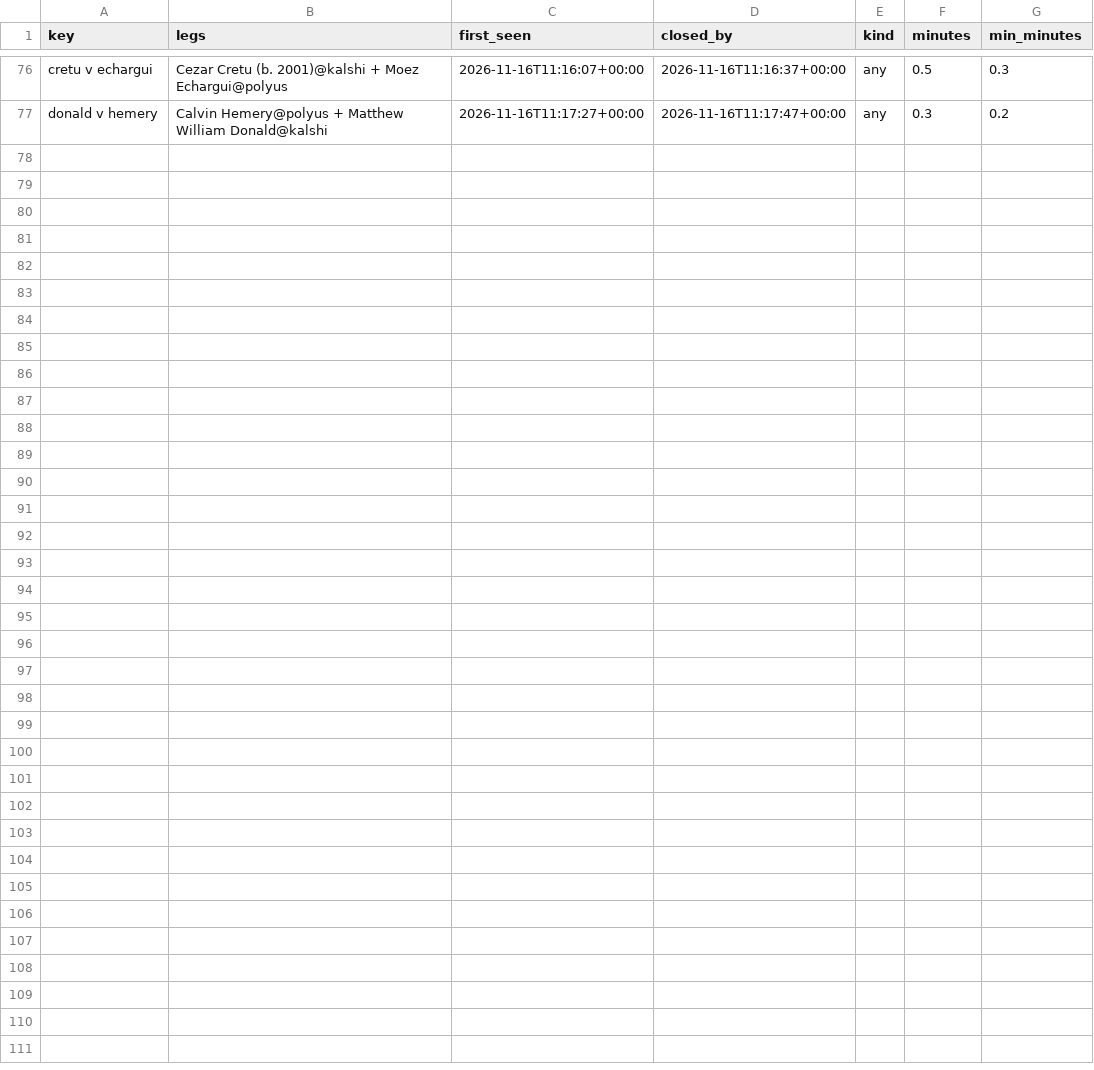
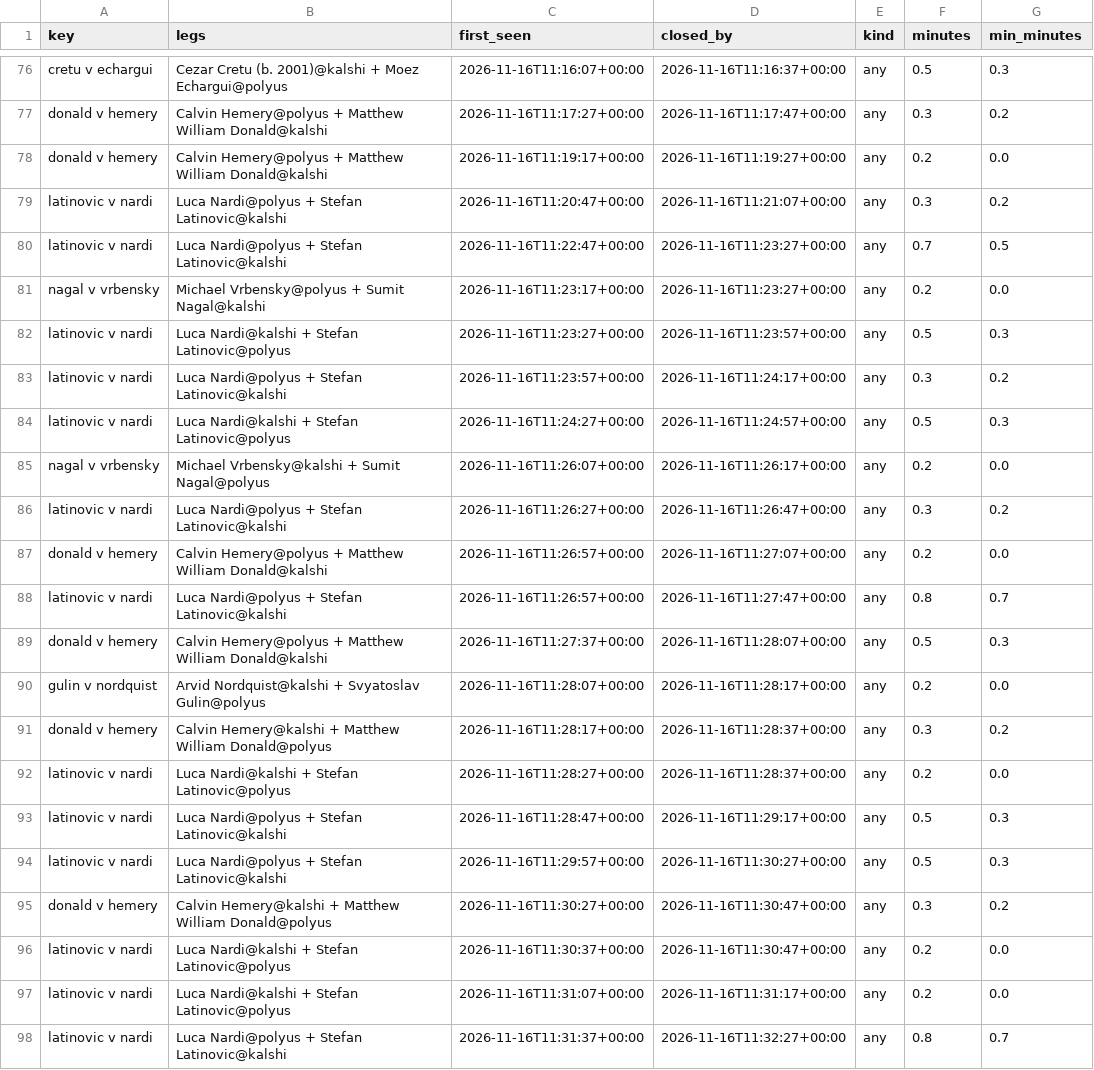
Before and after one commit to remick2/tennis-model, a CSV file: data/arbscan/2026-11-16_43827957293_lifetimes.csv, drawn as a sheet; only a part is shown, gaps mark what is left out; the diff names each change by its address in the sheet, - before the commit and + after, or states it on an @@ line.

```diff
--- a/data/arbscan/2026-11-16_43827957293_lifetimes.csv
+++ b/data/arbscan/2026-11-16_43827957293_lifetimes.csv
+row 78: donald v hemery | Calvin Hemery@polyus + Matthew William Donald@kalshi | 2026-11-16T11:19:17+00:00 | 2026-11-16T11:19:27+00:00 | any | 0.2 | 0.0
+row 79: latinovic v nardi | Luca Nardi@polyus + Stefan Latinovic@kalshi | 2026-11-16T11:20:47+00:00 | 2026-11-16T11:21:07+00:00 | any | 0.3 | 0.2
+row 80: latinovic v nardi | Luca Nardi@polyus + Stefan Latinovic@kalshi | 2026-11-16T11:22:47+00:00 | 2026-11-16T11:23:27+00:00 | any | 0.7 | 0.5
+row 81: nagal v vrbensky | Michael Vrbensky@polyus + Sumit Nagal@kalshi | 2026-11-16T11:23:17+00:00 | 2026-11-16T11:23:27+00:00 | any | 0.2 | 0.0
+row 82: latinovic v nardi | Luca Nardi@kalshi + Stefan Latinovic@polyus | 2026-11-16T11:23:27+00:00 | 2026-11-16T11:23:57+00:00 | any | 0.5 | 0.3
+row 83: latinovic v nardi | Luca Nardi@polyus + Stefan Latinovic@kalshi | 2026-11-16T11:23:57+00:00 | 2026-11-16T11:24:17+00:00 | any | 0.3 | 0.2
+row 84: latinovic v nardi | Luca Nardi@kalshi + Stefan Latinovic@polyus | 2026-11-16T11:24:27+00:00 | 2026-11-16T11:24:57+00:00 | any | 0.5 | 0.3
+row 85: nagal v vrbensky | Michael Vrbensky@kalshi + Sumit Nagal@polyus | 2026-11-16T11:26:07+00:00 | 2026-11-16T11:26:17+00:00 | any | 0.2 | 0.0
+row 86: latinovic v nardi | Luca Nardi@polyus + Stefan Latinovic@kalshi | 2026-11-16T11:26:27+00:00 | 2026-11-16T11:26:47+00:00 | any | 0.3 | 0.2
+row 87: donald v hemery | Calvin Hemery@polyus + Matthew William Donald@kalshi | 2026-11-16T11:26:57+00:00 | 2026-11-16T11:27:07+00:00 | any | 0.2 | 0.0
+row 88: latinovic v nardi | Luca Nardi@polyus + Stefan Latinovic@kalshi | 2026-11-16T11:26:57+00:00 | 2026-11-16T11:27:47+00:00 | any | 0.8 | 0.7
+row 89: donald v hemery | Calvin Hemery@polyus + Matthew William Donald@kalshi | 2026-11-16T11:27:37+00:00 | 2026-11-16T11:28:07+00:00 | any | 0.5 | 0.3
+row 90: gulin v nordquist | Arvid Nordquist@kalshi + Svyatoslav Gulin@polyus | 2026-11-16T11:28:07+00:00 | 2026-11-16T11:28:17+00:00 | any | 0.2 | 0.0
+row 91: donald v hemery | Calvin Hemery@kalshi + Matthew William Donald@polyus | 2026-11-16T11:28:17+00:00 | 2026-11-16T11:28:37+00:00 | any | 0.3 | 0.2
+row 92: latinovic v nardi | Luca Nardi@kalshi + Stefan Latinovic@polyus | 2026-11-16T11:28:27+00:00 | 2026-11-16T11:28:37+00:00 | any | 0.2 | 0.0
+row 93: latinovic v nardi | Luca Nardi@polyus + Stefan Latinovic@kalshi | 2026-11-16T11:28:47+00:00 | 2026-11-16T11:29:17+00:00 | any | 0.5 | 0.3
+row 94: latinovic v nardi | Luca Nardi@polyus + Stefan Latinovic@kalshi | 2026-11-16T11:29:57+00:00 | 2026-11-16T11:30:27+00:00 | any | 0.5 | 0.3
+row 95: donald v hemery | Calvin Hemery@kalshi + Matthew William Donald@polyus | 2026-11-16T11:30:27+00:00 | 2026-11-16T11:30:47+00:00 | any | 0.3 | 0.2
+row 96: latinovic v nardi | Luca Nardi@kalshi + Stefan Latinovic@polyus | 2026-11-16T11:30:37+00:00 | 2026-11-16T11:30:47+00:00 | any | 0.2 | 0.0
+row 97: latinovic v nardi | Luca Nardi@kalshi + Stefan Latinovic@polyus | 2026-11-16T11:31:07+00:00 | 2026-11-16T11:31:17+00:00 | any | 0.2 | 0.0
+row 98: latinovic v nardi | Luca Nardi@polyus + Stefan Latinovic@kalshi | 2026-11-16T11:31:37+00:00 | 2026-11-16T11:32:27+00:00 | any | 0.8 | 0.7
```
Also changed, not shown: 2 other files.
